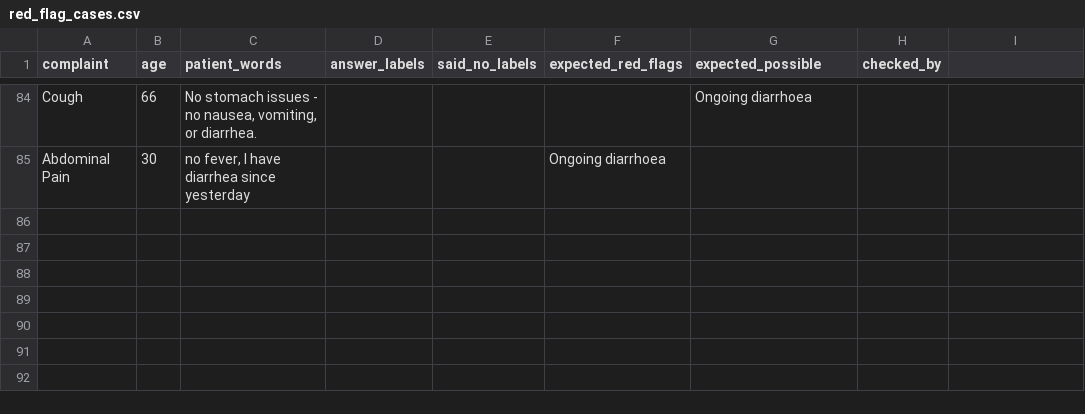
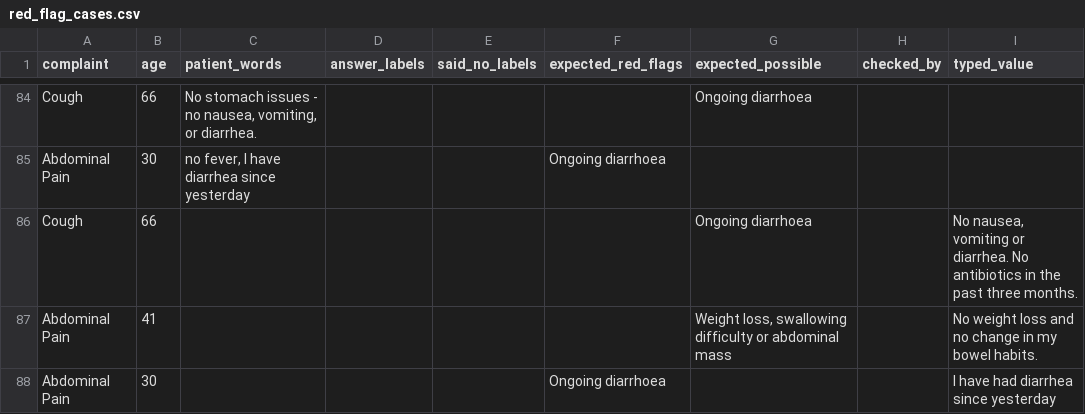
Before and after one commit to JK5598/AIML_Intelehealth_offline-histoy-taking, a CSV file: red_flag_cases.csv, drawn as a sheet; only a part is shown, gaps mark what is left out; the diff names each change by its address in the sheet, - before the commit and + after, or states it on an @@ line.

```diff
--- a/red_flag_cases.csv
+++ b/red_flag_cases.csv
-I1: (empty)
+I1: typed_value
+row 86: Cough | 66 |  |  |  |  | Ongoing diarrhoea |  | No nausea, vomiting or diarrhea. No antibiotics in the past three months.
+row 87: Abdominal Pain | 41 |  |  |  |  | Weight loss, swallowing difficulty or abdominal mass |  | No weight loss and no change in my bowel habits.
+row 88: Abdominal Pain | 30 |  |  |  | Ongoing diarrhoea |  |  | I have had diarrhea since yesterday
```
Also changed, not shown: 8 other files.
